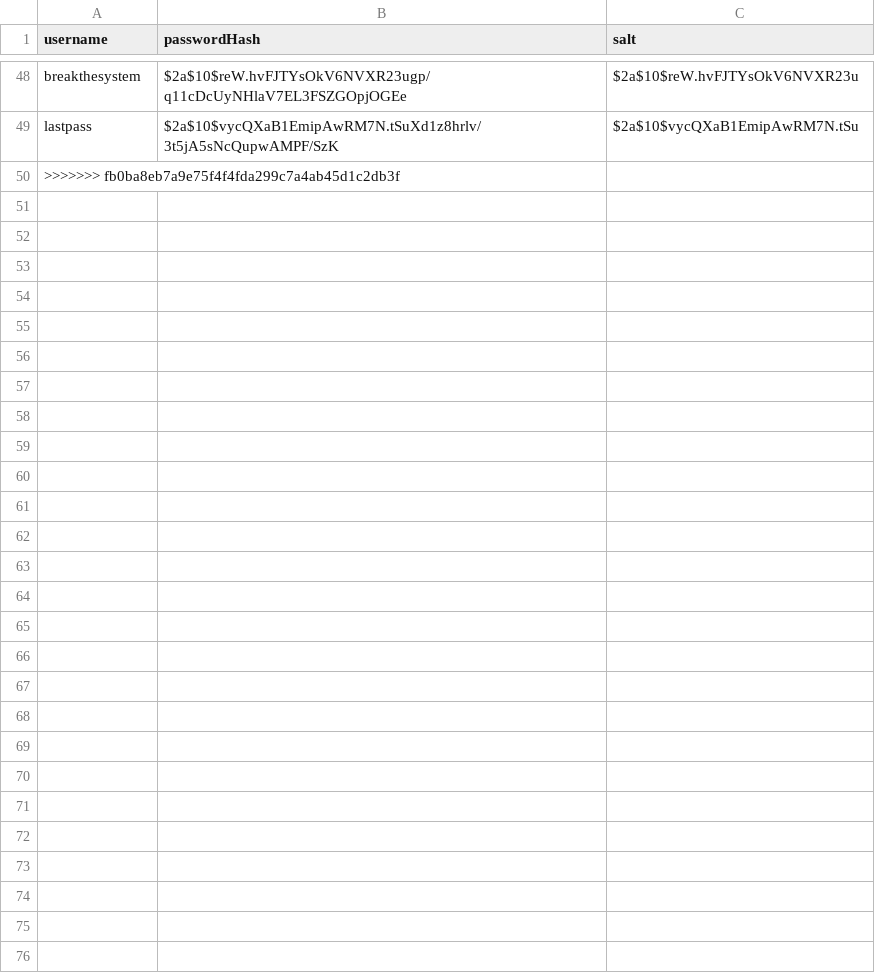
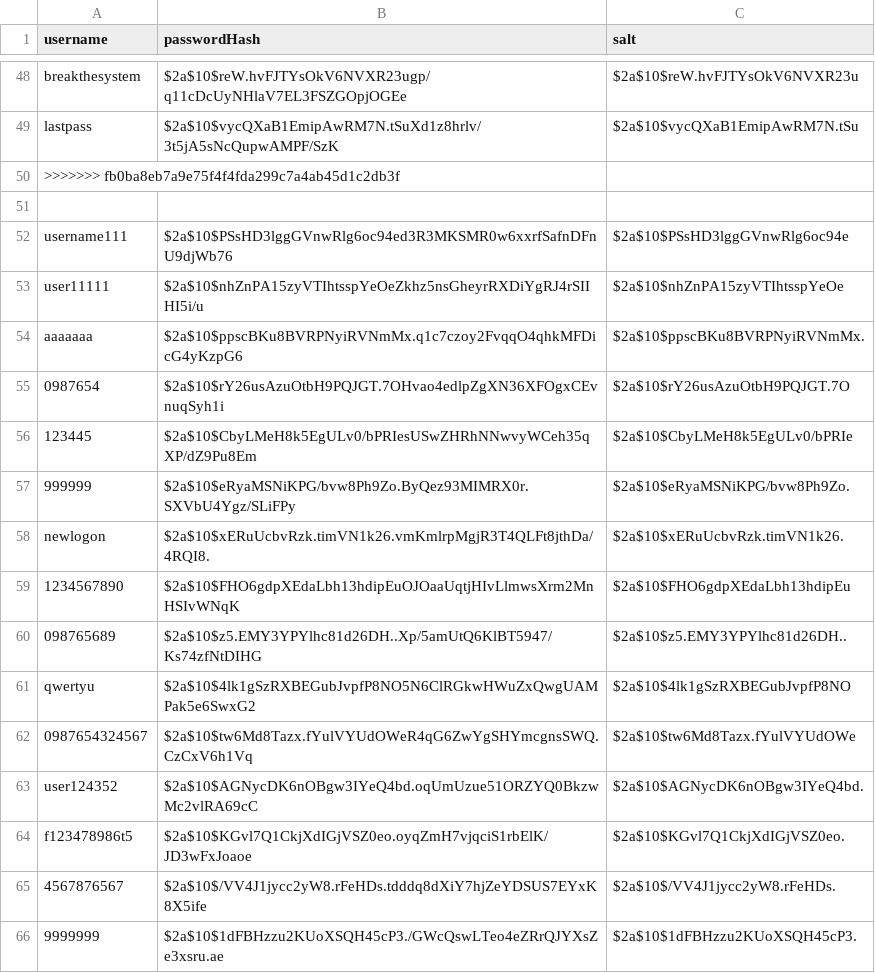
Before and after one commit to ojohnso3/food-coma-application, a CSV file: src/main/resources/login/account-login-info.csv, drawn as a sheet; only a part is shown, gaps mark what is left out; the diff names each change by its address in the sheet, - before the commit and + after, or states it on an @@ line.

```diff
--- a/src/main/resources/login/account-login-info.csv
+++ b/src/main/resources/login/account-login-info.csv
+row 51: (empty)
+row 52: username111 | $2a$10$PSsHD3lggGVnwRlg6oc94ed3R3MKSMR0w6xxrfSafnDFnU9djWb76 | $2a$10$PSsHD3lggGVnwRlg6oc94e
+row 53: user11111 | $2a$10$nhZnPA15zyVTIhtsspYeOeZkhz5nsGheyrRXDiYgRJ4rSIIHI5i/u | $2a$10$nhZnPA15zyVTIhtsspYeOe
+row 54: aaaaaaa | $2a$10$ppscBKu8BVRPNyiRVNmMx.q1c7czoy2FvqqO4qhkMFDicG4yKzpG6 | $2a$10$ppscBKu8BVRPNyiRVNmMx.
+row 55: 0987654 | $2a$10$rY26usAzuOtbH9PQJGT.7OHvao4edlpZgXN36XFOgxCEvnuqSyh1i | $2a$10$rY26usAzuOtbH9PQJGT.7O
+row 56: 123445 | $2a$10$CbyLMeH8k5EgULv0/bPRIesUSwZHRhNNwvyWCeh35qXP/dZ9Pu8Em | $2a$10$CbyLMeH8k5EgULv0/bPRIe
+row 57: 999999 | $2a$10$eRyaMSNiKPG/bvw8Ph9Zo.ByQez93MIMRX0r.SXVbU4Ygz/SLiFPy | $2a$10$eRyaMSNiKPG/bvw8Ph9Zo.
+row 58: newlogon | $2a$10$xERuUcbvRzk.timVN1k26.vmKmlrpMgjR3T4QLFt8jthDa/4RQI8. | $2a$10$xERuUcbvRzk.timVN1k26.
+row 59: 1234567890 | $2a$10$FHO6gdpXEdaLbh13hdipEuOJOaaUqtjHIvLlmwsXrm2MnHSIvWNqK | $2a$10$FHO6gdpXEdaLbh13hdipEu
+row 60: 098765689 | $2a$10$z5.EMY3YPYlhc81d26DH..Xp/5amUtQ6KlBT5947/Ks74zfNtDIHG | $2a$10$z5.EMY3YPYlhc81d26DH..
+row 61: qwertyu | $2a$10$4lk1gSzRXBEGubJvpfP8NO5N6ClRGkwHWuZxQwgUAMPak5e6SwxG2 | $2a$10$4lk1gSzRXBEGubJvpfP8NO
+row 62: 0987654324567 | $2a$10$tw6Md8Tazx.fYulVYUdOWeR4qG6ZwYgSHYmcgnsSWQ.CzCxV6h1Vq | $2a$10$tw6Md8Tazx.fYulVYUdOWe
+row 63: user124352 | $2a$10$AGNycDK6nOBgw3IYeQ4bd.oqUmUzue51ORZYQ0BkzwMc2vlRA69cC | $2a$10$AGNycDK6nOBgw3IYeQ4bd.
+row 64: f123478986t5 | $2a$10$KGvl7Q1CkjXdIGjVSZ0eo.oyqZmH7vjqciS1rbElK/JD3wFxJoaoe | $2a$10$KGvl7Q1CkjXdIGjVSZ0eo.
+row 65: 4567876567 | $2a$10$/VV4J1jycc2yW8.rFeHDs.tdddq8dXiY7hjZeYDSUS7EYxK8X5ife | $2a$10$/VV4J1jycc2yW8.rFeHDs.
+row 66: 9999999 | $2a$10$1dFBHzzu2KUoXSQH45cP3./GWcQswLTeo4eZRrQJYXsZe3xsru.ae | $2a$10$1dFBHzzu2KUoXSQH45cP3.
```
Also changed, not shown: 10 other files.
